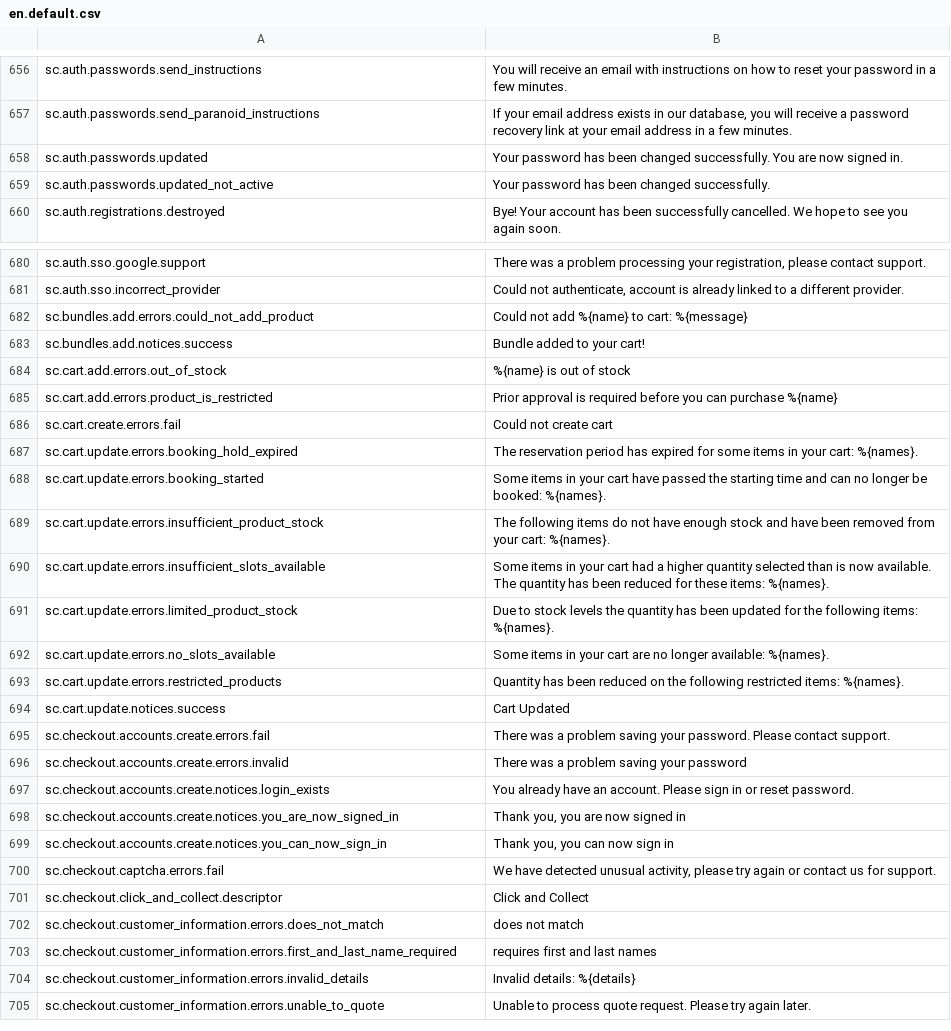
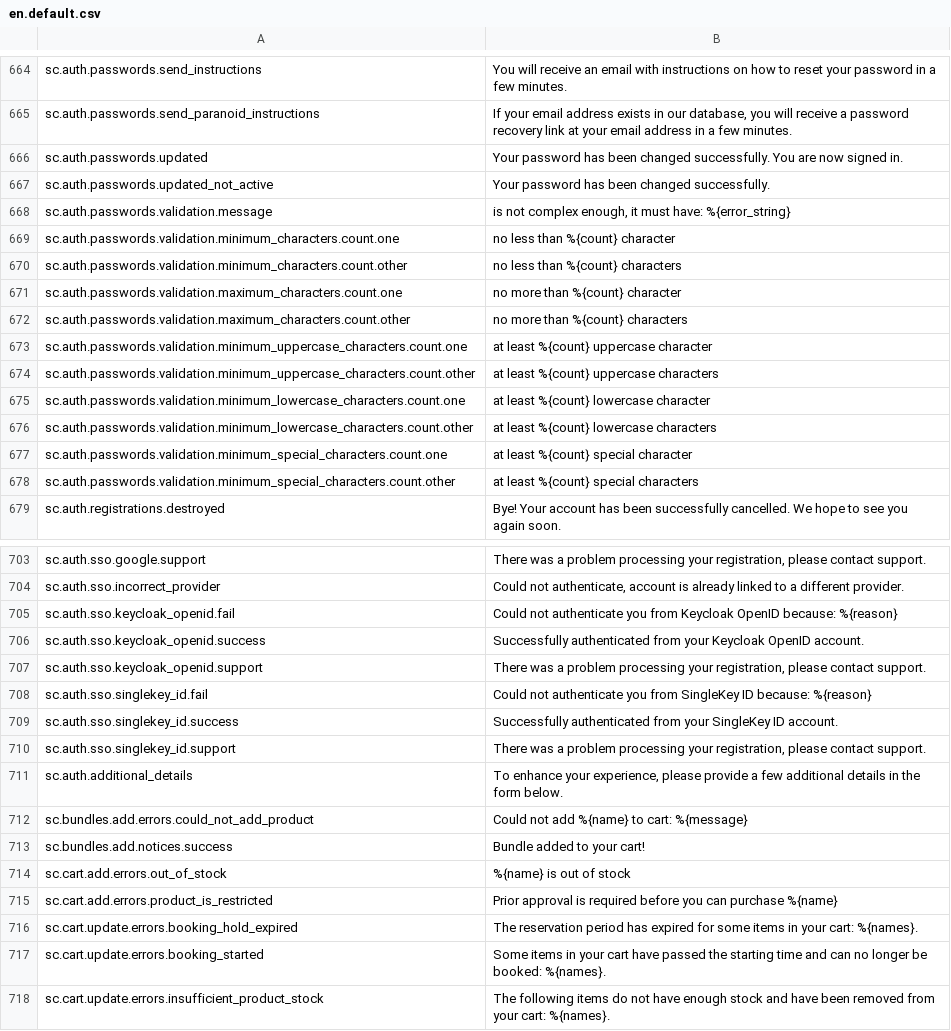
Before and after one commit to GetStoreConnect/base-theme, a CSV file: translations/en.default.csv, drawn as a sheet; only a part is shown, gaps mark what is left out; the shorter side is filled out with more unchanged rows; removed rows and columns are numbered as before the commit, all else as after; the diff covers the shown part only; the diff names each change by its address in the sheet, - before the commit and + after, or states it on an @@ line.

Commit message:
Translations

```diff
--- a/translations/en.default.csv
+++ b/translations/en.default.csv
+row 668: sc.auth.passwords.validation.message | is not complex enough, it must have: %{error_string}
+row 669: sc.auth.passwords.validation.minimum_characters.count.one | no less than %{count} character
+row 670: sc.auth.passwords.validation.minimum_characters.count.other | no less than %{count} characters
+row 671: sc.auth.passwords.validation.maximum_characters.count.one | no more than %{count} character
+row 672: sc.auth.passwords.validation.maximum_characters.count.other | no more than %{count} characters
+row 673: sc.auth.passwords.validation.minimum_uppercase_characters.count.one | at least %{count} uppercase character
+row 674: sc.auth.passwords.validation.minimum_uppercase_characters.count.other | at least %{count} uppercase characters
+row 675: sc.auth.passwords.validation.minimum_lowercase_characters.count.one | at least %{count} lowercase character
+row 676: sc.auth.passwords.validation.minimum_lowercase_characters.count.other | at least %{count} lowercase characters
+row 677: sc.auth.passwords.validation.minimum_special_characters.count.one | at least %{count} special character
+row 678: sc.auth.passwords.validation.minimum_special_characters.count.other | at least %{count} special characters
+row 705: sc.auth.sso.keycloak_openid.fail | Could not authenticate you from Keycloak OpenID because: %{reason}
+row 706: sc.auth.sso.keycloak_openid.success | Successfully authenticated from your Keycloak OpenID account.
+row 707: sc.auth.sso.keycloak_openid.support | There was a problem processing your registration, please contact support.
+row 708: sc.auth.sso.singlekey_id.fail | Could not authenticate you from SingleKey ID because: %{reason}
+row 709: sc.auth.sso.singlekey_id.success | Successfully authenticated from your SingleKey ID account.
+row 710: sc.auth.sso.singlekey_id.support | There was a problem processing your registration, please contact support.
+row 711: sc.auth.additional_details | To enhance your experience, please provide a few additional details in the form below.
-row 686: sc.cart.create.errors.fail | Could not create cart
```
Also changed, not shown: 21 added rows and 1 removed row elsewhere in this file.
